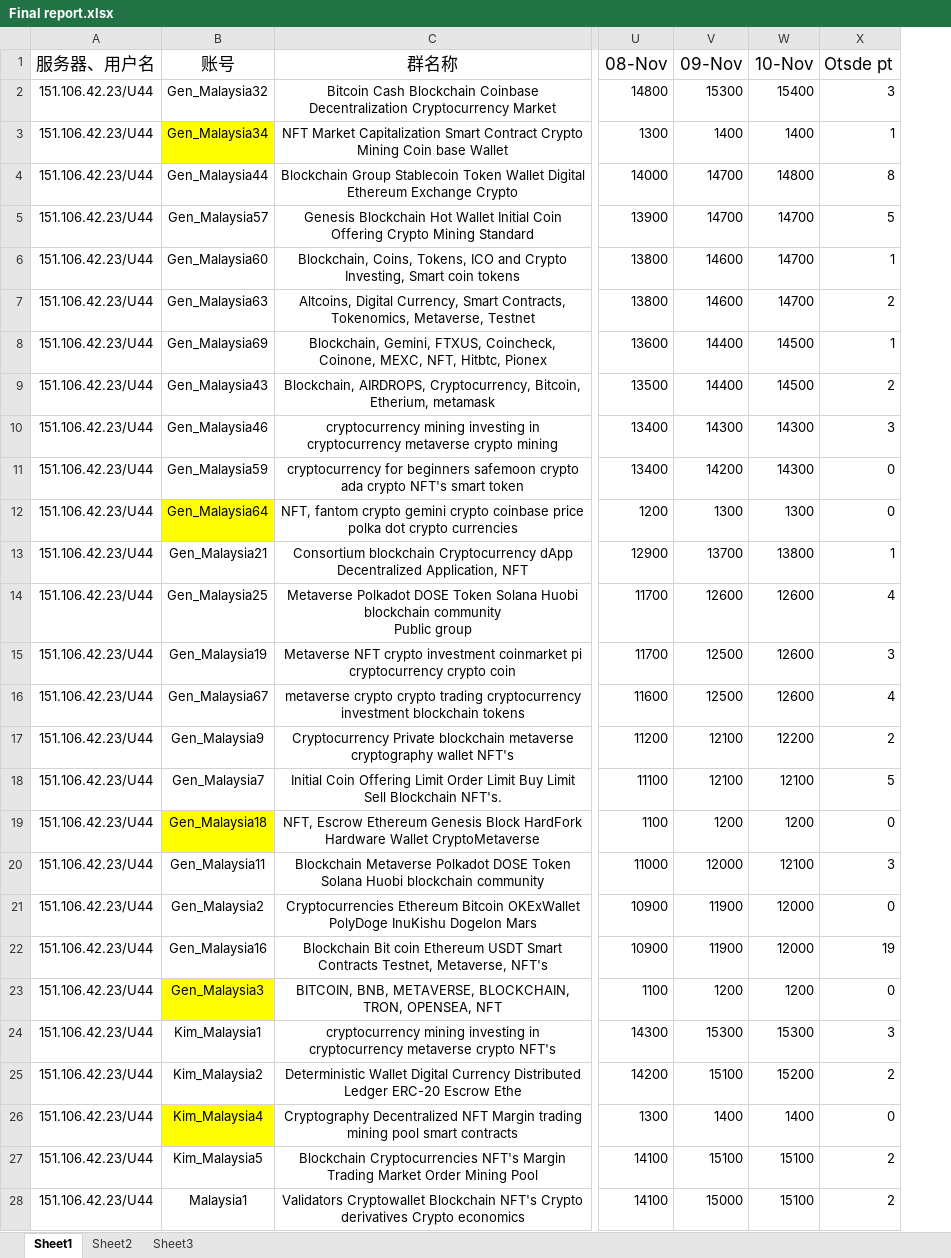
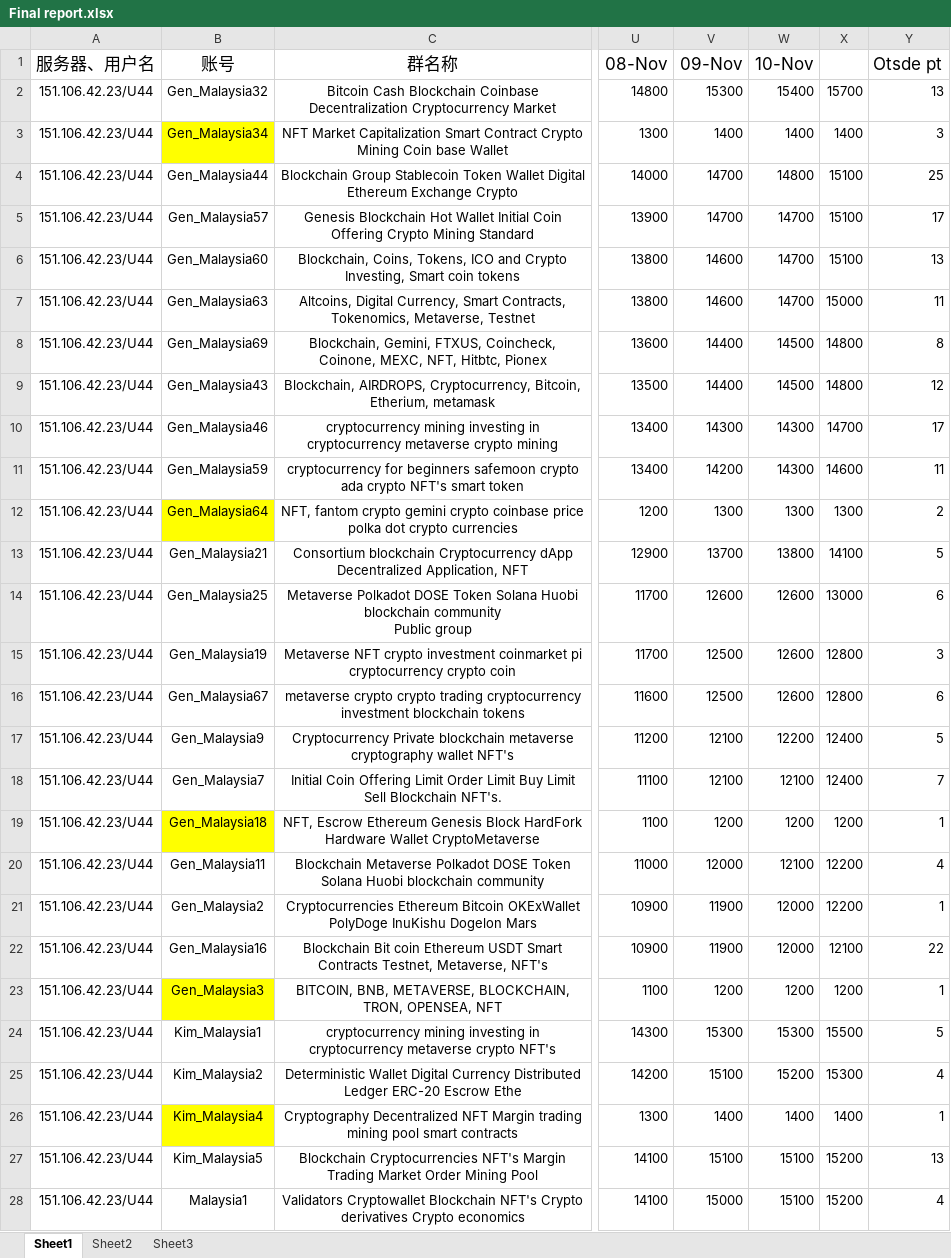
Before and after one commit to tonyyang0504/Data-Analysis, an Excel workbook: Final report.xlsx, sheet Sheet1, drawn as a sheet; only a part is shown, gaps mark what is left out; values as stored, in another font and other column widths than the file's, no borders; addresses are those after the commit; the diff covers the shown part only; the diff names each change by its address in the sheet, - before the commit and + after, or states it on an @@ line.

```diff
--- a/Final report.xlsx (sheet Sheet1)
+++ b/Final report.xlsx (sheet Sheet1)
+column X, rows 2-28: 15700 | 1400 | 15100 | 15100 | 15100 | 15000 | 14800 | 14800 | 14700 | 14600 | 1300 | 14100 | 13000 | 12800 | 12800 | 12400 | 12400 | 1200 | 12200 | 12200 | 12100 | 1200 | 15500 | 15300 | 1400 | 15200 | 15200
-Y2 (Otsde pt): 3
+Y2 (Otsde pt): 13
-Y3 (Otsde pt): 1
+Y3 (Otsde pt): 3
-Y4 (Otsde pt): 8
+Y4 (Otsde pt): 25
-Y5 (Otsde pt): 5
+Y5 (Otsde pt): 17
-Y6 (Otsde pt): 1
+Y6 (Otsde pt): 13
-Y7 (Otsde pt): 2
+Y7 (Otsde pt): 11
-Y8 (Otsde pt): 1
+Y8 (Otsde pt): 8
-Y9 (Otsde pt): 2
+Y9 (Otsde pt): 12
-Y10 (Otsde pt): 3
+Y10 (Otsde pt): 17
-Y11 (Otsde pt): 0
+Y11 (Otsde pt): 11
-Y12 (Otsde pt): 0
+Y12 (Otsde pt): 2
-Y13 (Otsde pt): 1
+Y13 (Otsde pt): 5
-Y14 (Otsde pt): 4
+Y14 (Otsde pt): 6
-Y16 (Otsde pt): 4
+Y16 (Otsde pt): 6
-Y17 (Otsde pt): 2
+Y17 (Otsde pt): 5
-Y18 (Otsde pt): 5
+Y18 (Otsde pt): 7
-Y19 (Otsde pt): 0
+Y19 (Otsde pt): 1
-Y20 (Otsde pt): 3
+Y20 (Otsde pt): 4
-Y21 (Otsde pt): 0
+Y21 (Otsde pt): 1
-Y22 (Otsde pt): 19
+Y22 (Otsde pt): 22
-Y23 (Otsde pt): 0
+Y23 (Otsde pt): 1
-Y24 (Otsde pt): 3
+Y24 (Otsde pt): 5
-Y25 (Otsde pt): 2
+Y25 (Otsde pt): 4
-Y26 (Otsde pt): 0
+Y26 (Otsde pt): 1
-Y27 (Otsde pt): 2
+Y27 (Otsde pt): 13
-Y28 (Otsde pt): 2
+Y28 (Otsde pt): 4
```
Also changed, not shown: 1 edited cell elsewhere in this sheet, formulas that keep their value, facebook_groups_report.xlsx.
